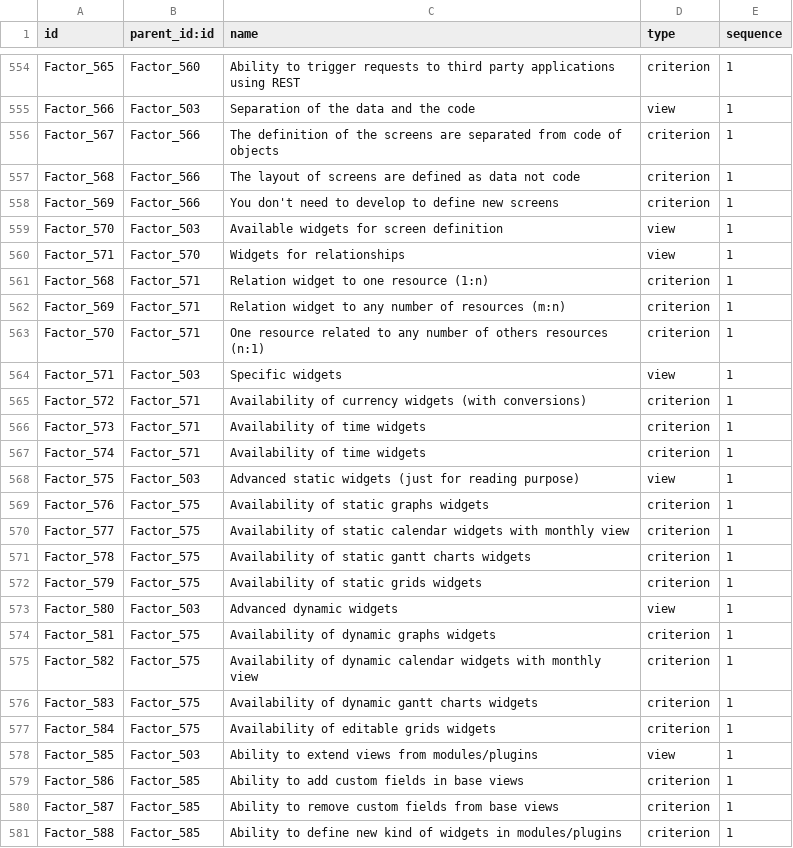
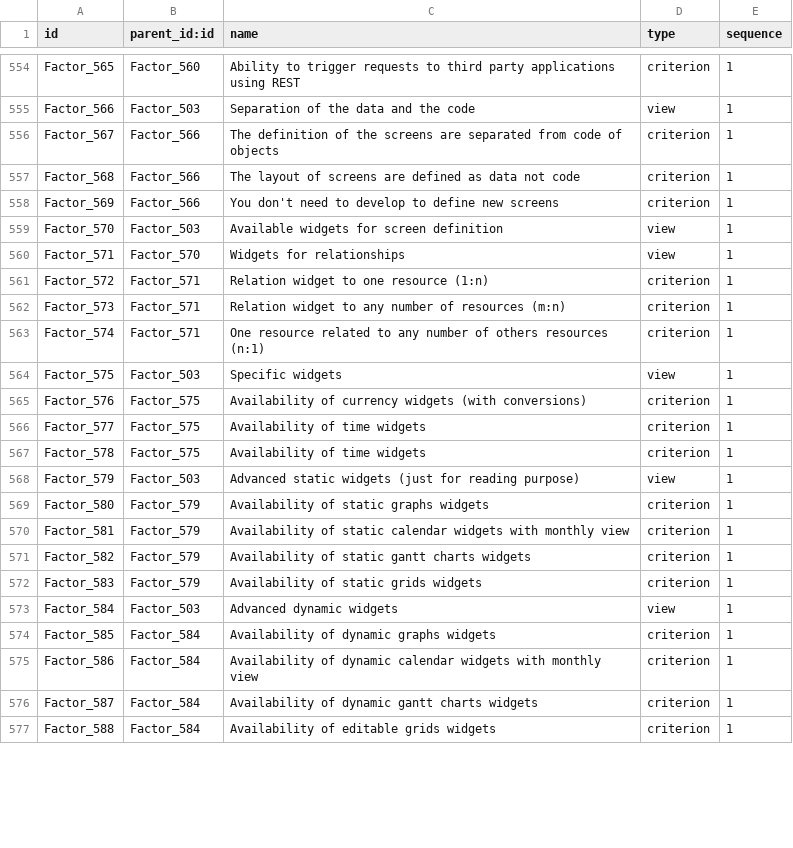
Before and after one commit to mga-odoo/odoo-extra, a CSV file: comparison/data/comparison.factor.csv, drawn as a sheet; only a part is shown, gaps mark what is left out; the diff covers the shown part only.

Commit message:
bugfix

```diff
--- a/comparison/data/comparison.factor.csv
+++ b/comparison/data/comparison.factor.csv
@@ -560,22 +560,18 @@
 "Factor_571","Factor_570","Widgets for relationships","view",1
-"Factor_568","Factor_571","Relation widget to one resource (1:n)","criterion",1
-"Factor_569","Factor_571","Relation widget to any number of resources (m:n)","criterion",1
-"Factor_570","Factor_571","One resource related to any number of others resources (n:1)","criterion",1
-"Factor_571","Factor_503","Specific widgets","view",1
-"Factor_572","Factor_571","Availability of currency widgets (with conversions)","criterion",1
-"Factor_573","Factor_571","Availability of time widgets","criterion",1
-"Factor_574","Factor_571","Availability of time widgets","criterion",1
-"Factor_575","Factor_503","Advanced static widgets (just for reading purpose)","view",1
-"Factor_576","Factor_575","Availability of static graphs widgets","criterion",1
-"Factor_577","Factor_575","Availability of static calendar widgets with monthly view","criterion",1
-"Factor_578","Factor_575","Availability of static gantt charts widgets","criterion",1
-"Factor_579","Factor_575","Availability of static grids widgets","criterion",1
-"Factor_580","Factor_503","Advanced dynamic widgets","view",1
-"Factor_581","Factor_575","Availability of dynamic graphs widgets","criterion",1
-"Factor_582","Factor_575","Availability of dynamic calendar widgets with monthly view","criterion",1
-"Factor_583","Factor_575","Availability of dynamic gantt charts widgets","criterion",1
-"Factor_584","Factor_575","Availability of editable grids widgets","criterion",1
-"Factor_585","Factor_503","Ability to extend views from modules/plugins","view",1
-"Factor_586","Factor_585","Ability to add custom fields in base views","criterion",1
-"Factor_587","Factor_585","Ability to remove custom fields from base views","criterion",1
-"Factor_588","Factor_585","Ability to define new kind of widgets in modules/plugins","criterion",1
+"Factor_572","Factor_571","Relation widget to one resource (1:n)","criterion",1
+"Factor_573","Factor_571","Relation widget to any number of resources (m:n)","criterion",1
+"Factor_574","Factor_571","One resource related to any number of others resources (n:1)","criterion",1
+"Factor_575","Factor_503","Specific widgets","view",1
+"Factor_576","Factor_575","Availability of currency widgets (with conversions)","criterion",1
+"Factor_577","Factor_575","Availability of time widgets","criterion",1
+"Factor_578","Factor_575","Availability of time widgets","criterion",1
+"Factor_579","Factor_503","Advanced static widgets (just for reading purpose)","view",1
+"Factor_580","Factor_579","Availability of static graphs widgets","criterion",1
+"Factor_581","Factor_579","Availability of static calendar widgets with monthly view","criterion",1
+"Factor_582","Factor_579","Availability of static gantt charts widgets","criterion",1
+"Factor_583","Factor_579","Availability of static grids widgets","criterion",1
+"Factor_584","Factor_503","Advanced dynamic widgets","view",1
+"Factor_585","Factor_584","Availability of dynamic graphs widgets","criterion",1
+"Factor_586","Factor_584","Availability of dynamic calendar widgets with monthly view","criterion",1
+"Factor_587","Factor_584","Availability of dynamic gantt charts widgets","criterion",1
+"Factor_588","Factor_584","Availability of editable grids widgets","criterion",1
```
Also changed, not shown: 5 added rows, 1 removed row and 48 edited cells elsewhere in this file.
